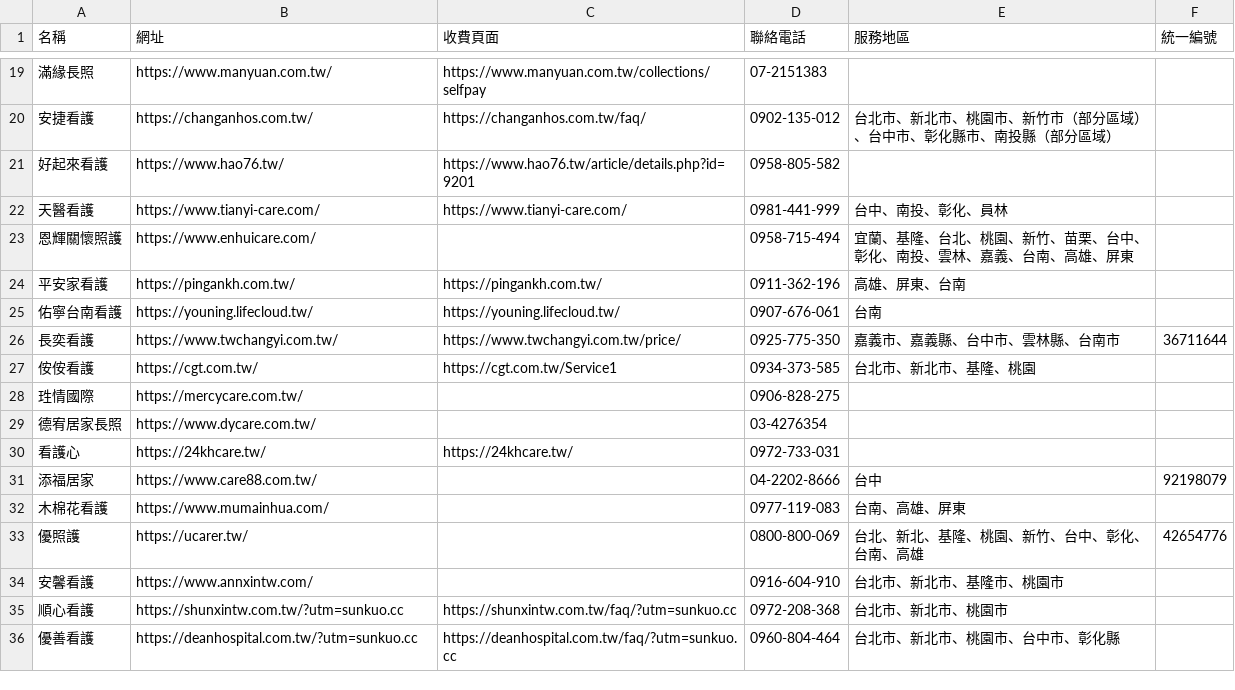
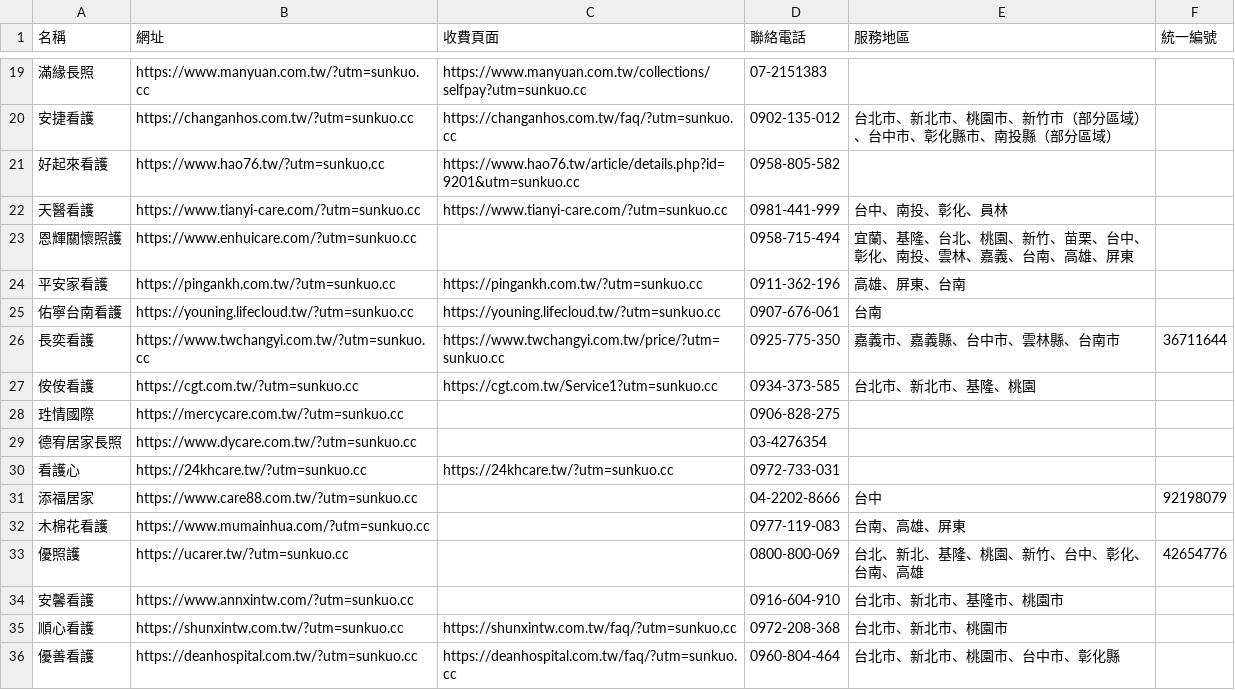
Before and after one commit to ssssuuunnnn/gov-open-data-dashboard, a CSV file: scripts/sources/caregiver/caregivers.csv, drawn as a sheet; only a part is shown, gaps mark what is left out; the diff covers the shown part only; the diff names each change by its address in the sheet, - before the commit and + after, or states it on an @@ line.

```diff
--- a/scripts/sources/caregiver/caregivers.csv
+++ b/scripts/sources/caregiver/caregivers.csv
-B19 (網址): https://www.manyuan.com.tw/
+B19 (網址): https://www.manyuan.com.tw/?utm=sunkuo.cc
-C19 (收費頁面): https://www.manyuan.com.tw/collections/selfpay
+C19 (收費頁面): https://www.manyuan.com.tw/collections/selfpay?utm=sunkuo.cc
-B20 (網址): https://changanhos.com.tw/
+B20 (網址): https://changanhos.com.tw/?utm=sunkuo.cc
-C20 (收費頁面): https://changanhos.com.tw/faq/
+C20 (收費頁面): https://changanhos.com.tw/faq/?utm=sunkuo.cc
-B21 (網址): https://www.hao76.tw/
+B21 (網址): https://www.hao76.tw/?utm=sunkuo.cc
-C21 (收費頁面): https://www.hao76.tw/article/details.php?id=9201
+C21 (收費頁面): https://www.hao76.tw/article/details.php?id=9201&utm=sunkuo.cc
-B22 (網址): https://www.tianyi-care.com/
+B22 (網址): https://www.tianyi-care.com/?utm=sunkuo.cc
-C22 (收費頁面): https://www.tianyi-care.com/
+C22 (收費頁面): https://www.tianyi-care.com/?utm=sunkuo.cc
-B23 (網址): https://www.enhuicare.com/
+B23 (網址): https://www.enhuicare.com/?utm=sunkuo.cc
-B24 (網址): https://pingankh.com.tw/
+B24 (網址): https://pingankh.com.tw/?utm=sunkuo.cc
-C24 (收費頁面): https://pingankh.com.tw/
+C24 (收費頁面): https://pingankh.com.tw/?utm=sunkuo.cc
-B25 (網址): https://youning.lifecloud.tw/
+B25 (網址): https://youning.lifecloud.tw/?utm=sunkuo.cc
-C25 (收費頁面): https://youning.lifecloud.tw/
+C25 (收費頁面): https://youning.lifecloud.tw/?utm=sunkuo.cc
-B26 (網址): https://www.twchangyi.com.tw/
+B26 (網址): https://www.twchangyi.com.tw/?utm=sunkuo.cc
-C26 (收費頁面): https://www.twchangyi.com.tw/price/
+C26 (收費頁面): https://www.twchangyi.com.tw/price/?utm=sunkuo.cc
-B27 (網址): https://cgt.com.tw/
+B27 (網址): https://cgt.com.tw/?utm=sunkuo.cc
-C27 (收費頁面): https://cgt.com.tw/Service1
+C27 (收費頁面): https://cgt.com.tw/Service1?utm=sunkuo.cc
-B28 (網址): https://mercycare.com.tw/
+B28 (網址): https://mercycare.com.tw/?utm=sunkuo.cc
-B29 (網址): https://www.dycare.com.tw/
+B29 (網址): https://www.dycare.com.tw/?utm=sunkuo.cc
-B30 (網址): https://24khcare.tw/
+B30 (網址): https://24khcare.tw/?utm=sunkuo.cc
-C30 (收費頁面): https://24khcare.tw/
+C30 (收費頁面): https://24khcare.tw/?utm=sunkuo.cc
-B31 (網址): https://www.care88.com.tw/
+B31 (網址): https://www.care88.com.tw/?utm=sunkuo.cc
-B32 (網址): https://www.mumainhua.com/
+B32 (網址): https://www.mumainhua.com/?utm=sunkuo.cc
-B33 (網址): https://ucarer.tw/
+B33 (網址): https://ucarer.tw/?utm=sunkuo.cc
-B34 (網址): https://www.annxintw.com/
+B34 (網址): https://www.annxintw.com/?utm=sunkuo.cc
```
Also changed, not shown: 32 edited cells elsewhere in this file, 3 other files.
